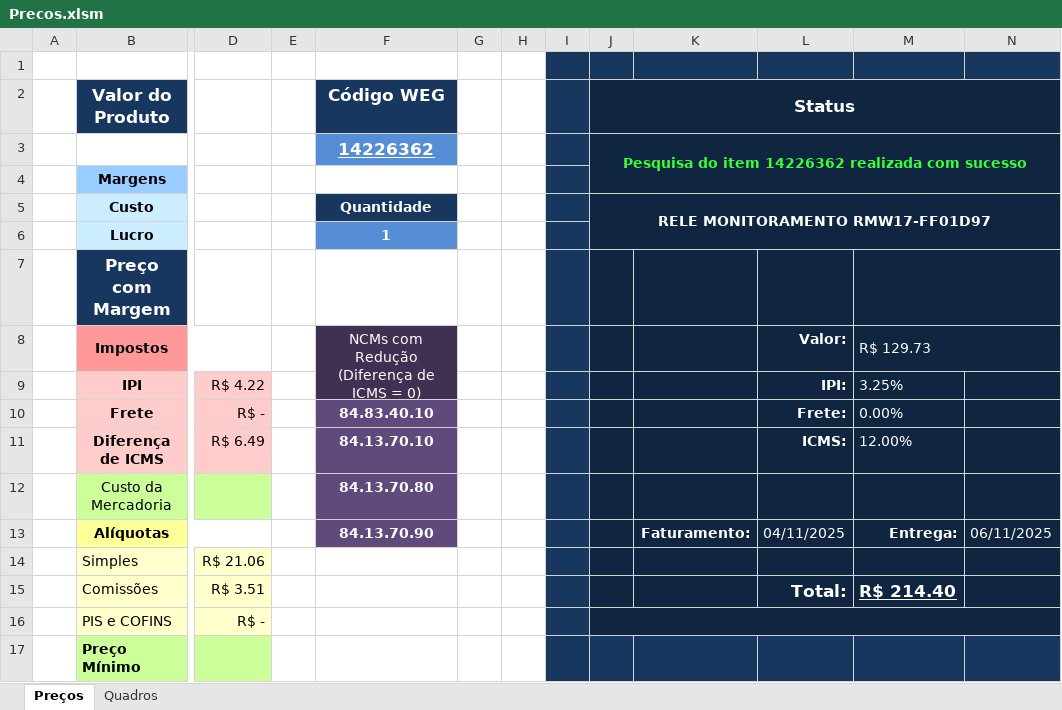
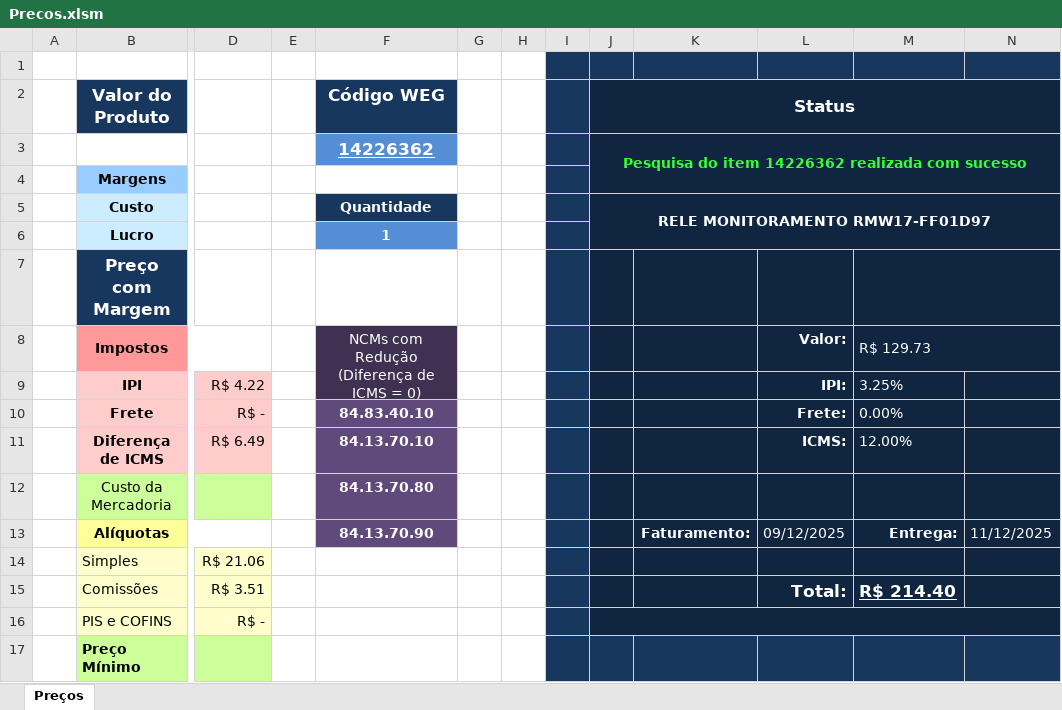
Before and after one commit to WillSchossler/WEGPrecos, an Excel workbook: Precos.xlsm, sheet Preços, drawn as a sheet; only a part is shown, gaps mark what is left out; values as stored, in another font and other column widths than the file's, no borders; the diff names each change by its address in the sheet, - before the commit and + after, or states it on an @@ line.

```diff
--- a/Precos.xlsm (sheet Preços)
+++ b/Precos.xlsm (sheet Preços)
-sheet tab: Quadros
-L13: 04/11/2025
+L13: 09/12/2025
-N13: 06/11/2025
+N13: 11/12/2025
```
Also changed, not shown: 6 other files.
